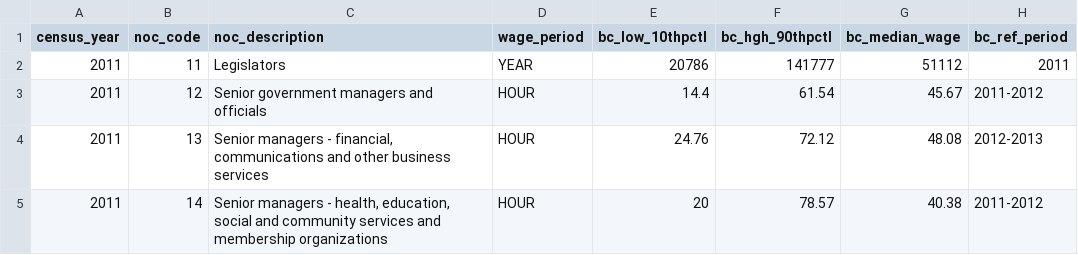
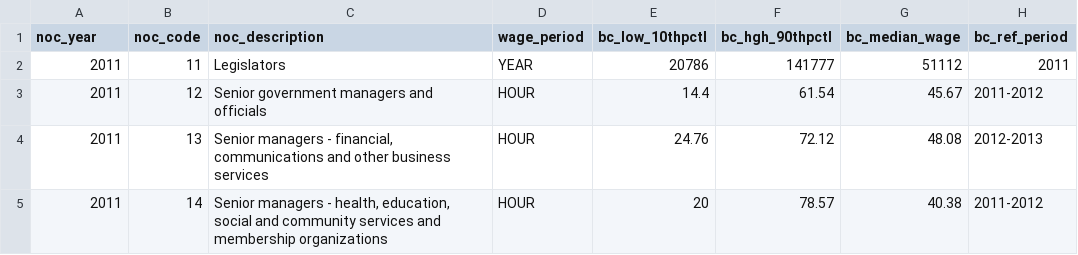
Before and after one commit to smnorris/mit_onetool_data, a CSV file: dissdata/data/LabourMarket/econ_whse_labour_wages_bc.csv, drawn as a sheet; only a part is shown; the diff names each change by its address in the sheet, - before the commit and + after, or states it on an @@ line.

```diff
--- a/dissdata/data/LabourMarket/econ_whse_labour_wages_bc.csv
+++ b/dissdata/data/LabourMarket/econ_whse_labour_wages_bc.csv
-A1: census_year
+A1: noc_year
```
Also changed, not shown: dissdata/data/LabourMarket/econ_whse_labour_wages_bc_METADATA.csv, dissdata/data/LabourMarket/econ_whse_lmsm_regional_3digitnoc_bc_METADATA.csv, 3 other files.
